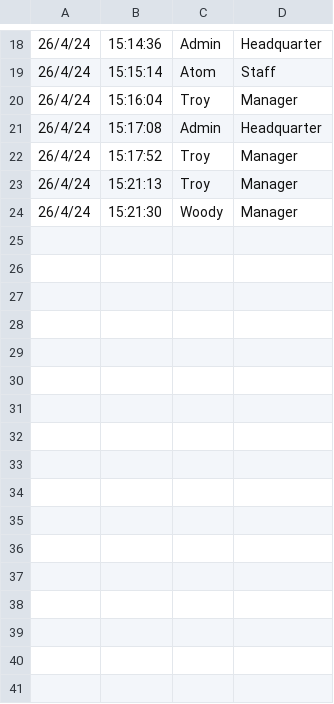
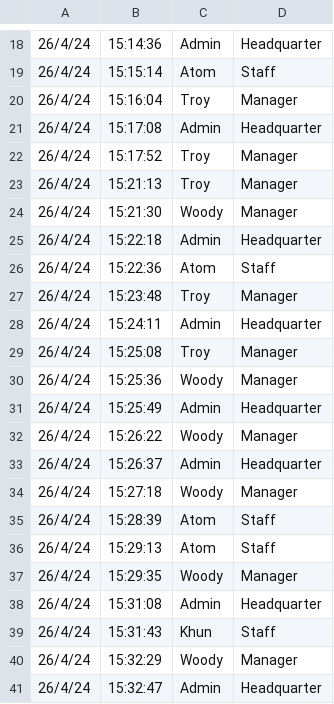
Before and after one commit to Troxq/Stock_Management, a CSV file: Logfile/loginlog.csv, drawn as a sheet; only a part is shown, gaps mark what is left out.

```diff
--- a/Logfile/loginlog.csv
+++ b/Logfile/loginlog.csv
@@ -24 +24,18 @@
 26/4/24,15:21:30,Woody,Manager
+26/4/24,15:22:18,Admin,Headquarter
+26/4/24,15:22:36,Atom,Staff
+26/4/24,15:23:48,Troy,Manager
+26/4/24,15:24:11,Admin,Headquarter
+26/4/24,15:25:08,Troy,Manager
+26/4/24,15:25:36,Woody,Manager
+26/4/24,15:25:49,Admin,Headquarter
+26/4/24,15:26:22,Woody,Manager
+26/4/24,15:26:37,Admin,Headquarter
+26/4/24,15:27:18,Woody,Manager
+26/4/24,15:28:39,Atom,Staff
+26/4/24,15:29:13,Atom,Staff
+26/4/24,15:29:35,Woody,Manager
+26/4/24,15:31:08,Admin,Headquarter
+26/4/24,15:31:43,Khun,Staff
+26/4/24,15:32:29,Woody,Manager
+26/4/24,15:32:47,Admin,Headquarter
```
Also changed, not shown: 9 other files.
